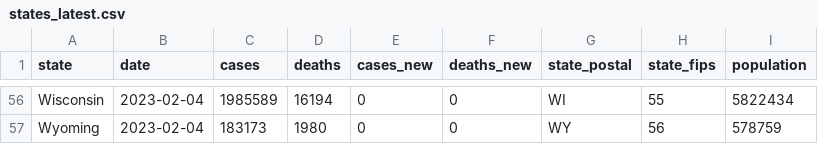
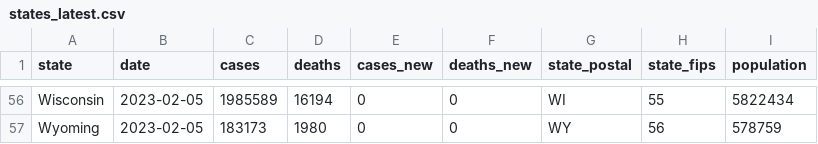
Before and after one commit to paldhous/bami-data, a CSV file: states_latest.csv, drawn as a sheet; only a part is shown, gaps mark what is left out; the diff covers the shown part only; the diff names each change by its address in the sheet, - before the commit and + after, or states it on an @@ line.

```diff
--- a/states_latest.csv
+++ b/states_latest.csv
-B56:B57 (date): 2023-02-04
+B56:B57 (date): 2023-02-05
```
Also changed, not shown: 69 edited cells elsewhere in this file, 2 other files.
